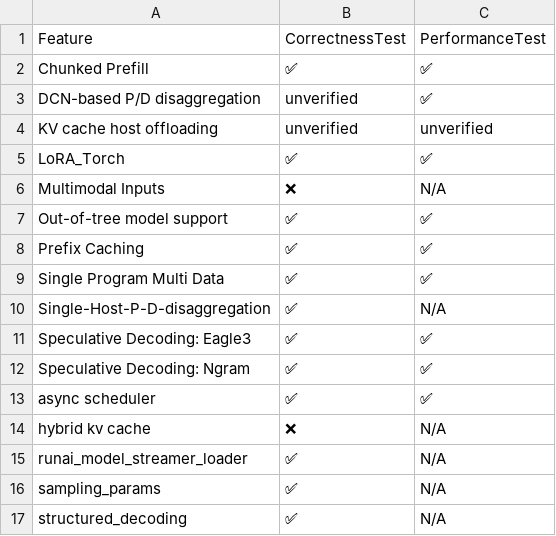
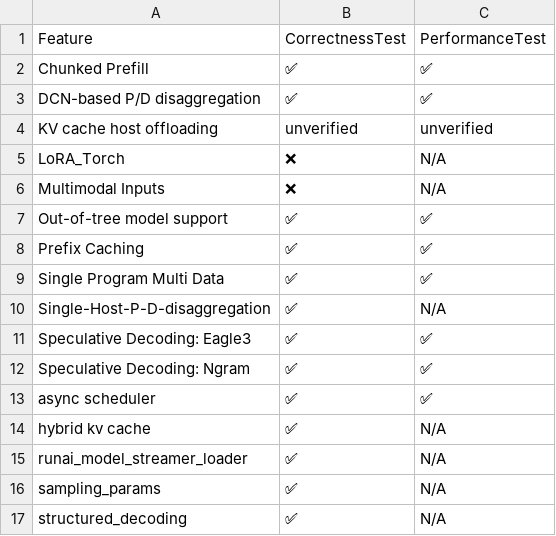
Before and after one commit to inkitori/claude-deepseek-v4, a CSV file: support_matrices/nightly/v6/feature_support_matrix.csv, drawn as a sheet.

Commit message:
[skip ci] Update nightly support matrices (v6/v7)
Signed-off-by: Buildkite Bot <buildkite-bot@users.noreply.github.com>

```diff
--- a/support_matrices/nightly/v6/feature_support_matrix.csv
+++ b/support_matrices/nightly/v6/feature_support_matrix.csv
@@ -2,5 +2,5 @@ Feature,CorrectnessTest,PerformanceTest
 "Chunked Prefill",✅,✅
-"DCN-based P/D disaggregation",unverified,✅
+"DCN-based P/D disaggregation",✅,✅
 "KV cache host offloading",unverified,unverified
-"LoRA_Torch",✅,✅
+"LoRA_Torch",❌,N/A
 "Multimodal Inputs",❌,N/A
@@ -13,3 +13,3 @@ Feature,CorrectnessTest,PerformanceTest
 "async scheduler",✅,✅
-"hybrid kv cache",❌,N/A
+"hybrid kv cache",✅,N/A
 "runai_model_streamer_loader",✅,N/A
```
Also changed, not shown: support_matrices/nightly/v6/kernel_support_matrix-microbenchmarks.csv, support_matrices/nightly/v6/text_only_model_support_matrix.csv, 4 other files.
